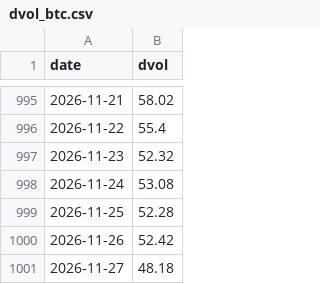
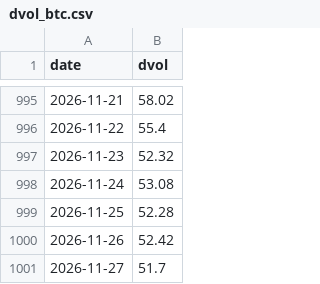
Before and after one commit to SannyLi0322/dvol-relay, a CSV file: data/dvol_btc.csv, drawn as a sheet; only a part is shown, gaps mark what is left out.

Commit message:
dvol 2026-11-27T19:07Z

```diff
--- a/data/dvol_btc.csv
+++ b/data/dvol_btc.csv
@@ -1000,2 +1000,2 @@ date,dvol
 2026-11-26,52.42
-2026-11-27,48.18
+2026-11-27,51.7
```
Also changed, not shown: data/dvol_eth.csv, 1 other file.
